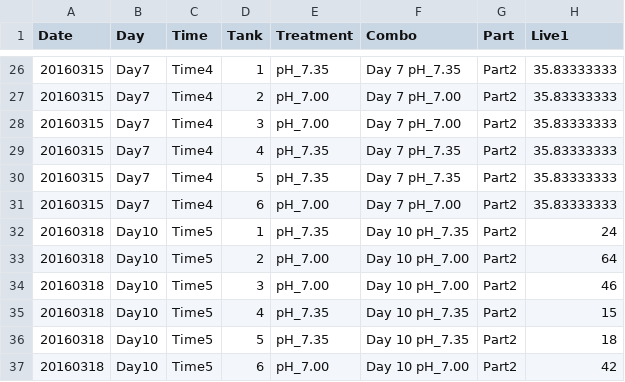
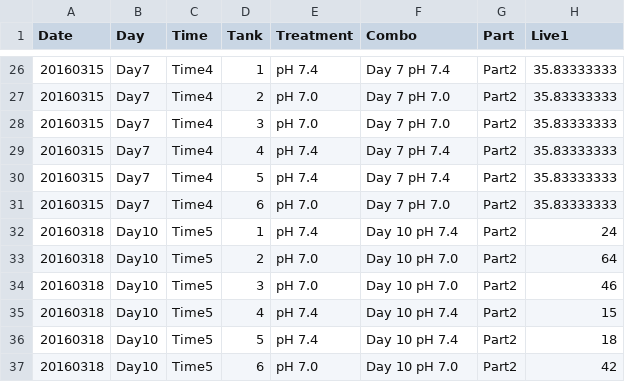
Before and after one commit to kubu4/project_larval_geoduck_OA, a CSV file: RAnalysis/Data/Larval_Counts_Trial2.csv, drawn as a sheet; only a part is shown, gaps mark what is left out; the diff covers the shown part only; the diff names each change by its address in the sheet, - before the commit and + after, or states it on an @@ line.

```diff
--- a/RAnalysis/Data/Larval_Counts_Trial2.csv
+++ b/RAnalysis/Data/Larval_Counts_Trial2.csv
-E26 (Treatment): pH_7.35
+E26 (Treatment): pH 7.4
-F26 (Combo): Day 7 pH_7.35
+F26 (Combo): Day 7 pH 7.4
-E27:E28 (Treatment): pH_7.00
+E27:E28 (Treatment): pH 7.0
-F27:F28 (Combo): Day 7 pH_7.00
+F27:F28 (Combo): Day 7 pH 7.0
-E29:E30 (Treatment): pH_7.35
+E29:E30 (Treatment): pH 7.4
-F29:F30 (Combo): Day 7 pH_7.35
+F29:F30 (Combo): Day 7 pH 7.4
-E31 (Treatment): pH_7.00
+E31 (Treatment): pH 7.0
-F31 (Combo): Day 7 pH_7.00
+F31 (Combo): Day 7 pH 7.0
-E32 (Treatment): pH_7.35
+E32 (Treatment): pH 7.4
-F32 (Combo): Day 10 pH_7.35
+F32 (Combo): Day 10 pH 7.4
-E33:E34 (Treatment): pH_7.00
+E33:E34 (Treatment): pH 7.0
-F33:F34 (Combo): Day 10 pH_7.00
+F33:F34 (Combo): Day 10 pH 7.0
-E35:E36 (Treatment): pH_7.35
+E35:E36 (Treatment): pH 7.4
-F35:F36 (Combo): Day 10 pH_7.35
+F35:F36 (Combo): Day 10 pH 7.4
-E37 (Treatment): pH_7.00
+E37 (Treatment): pH 7.0
-F37 (Combo): Day 10 pH_7.00
+F37 (Combo): Day 10 pH 7.0
```
Also changed, not shown: 48 edited cells elsewhere in this file, RAnalysis/Data/Larval_Sample.Info.csv, RAnalysis/Output/Seawater_chemistry_table_Output_Trial2.csv, 4 other files.
